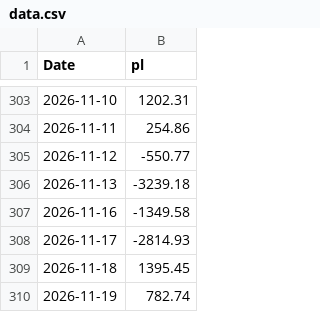
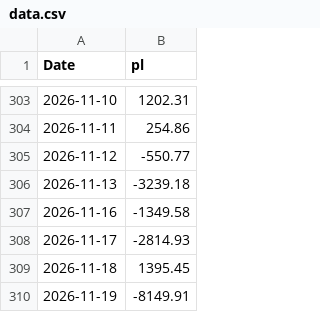
Before and after one commit to mattbp/5DP, a CSV file: data.csv, drawn as a sheet; only a part is shown, gaps mark what is left out.

```diff
--- a/data.csv
+++ b/data.csv
@@ -309,2 +309,2 @@ Date,pl
 2026-11-18,1395.45
-2026-11-19,782.74
+2026-11-19,-8149.91
```
